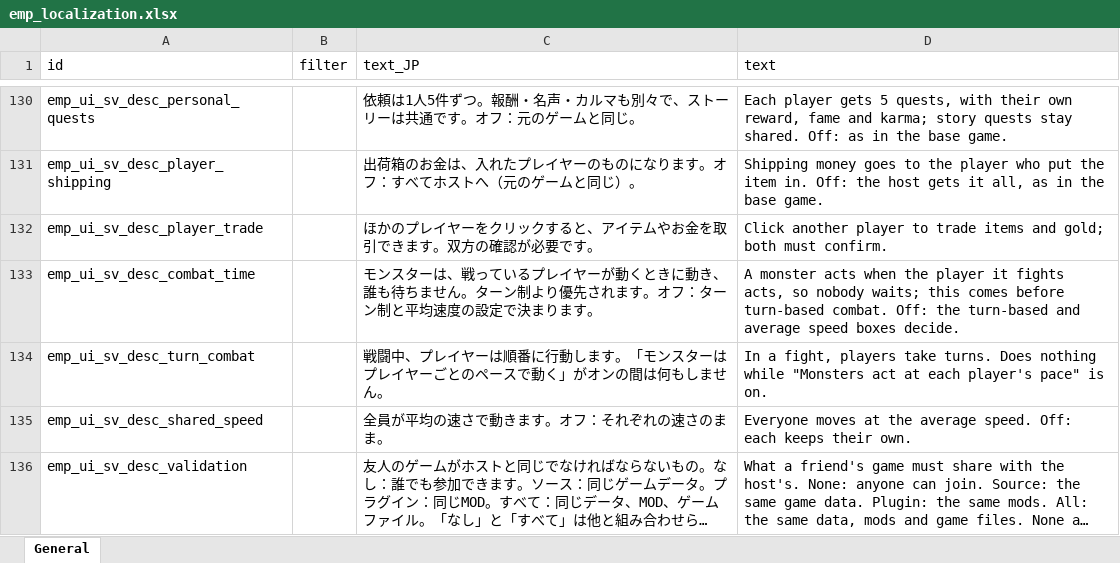
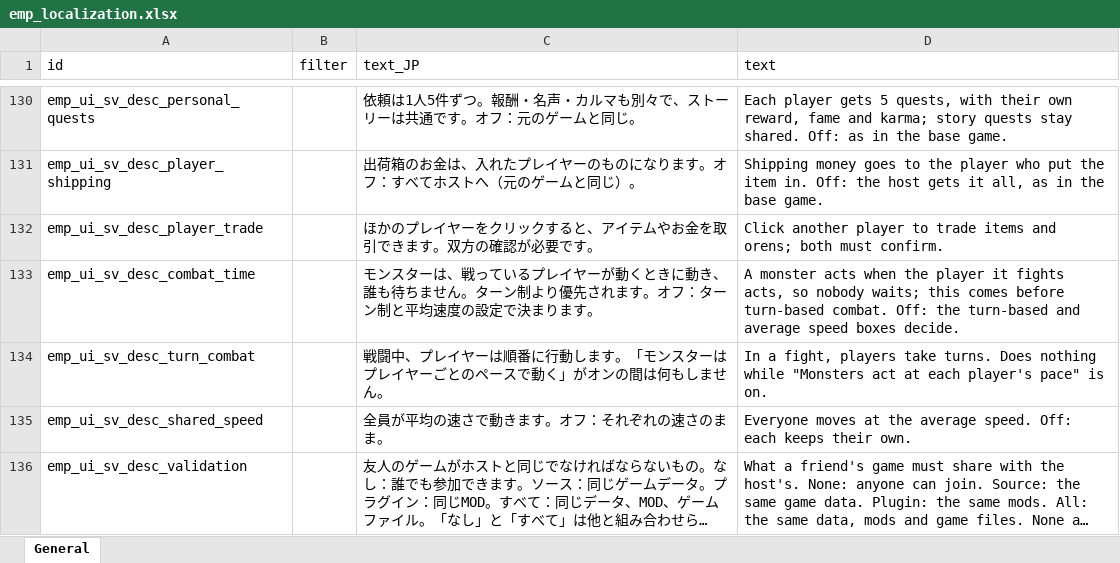
Before and after one commit to jeanfreger/elin-together-independence, an Excel workbook: package/LangMod/EN/emp_localization.xlsx, sheet General, drawn as a sheet; only a part is shown, gaps mark what is left out; long unchanged cells end in …; values as stored, in another font and other column widths than the file's, no borders; the diff covers the shown part only; the diff names each change by its address in the sheet, - before the commit and + after, or states it on an @@ line.

```diff
--- a/package/LangMod/EN/emp_localization.xlsx (sheet General)
+++ b/package/LangMod/EN/emp_localization.xlsx (sheet General)
-D132 (text): …items and gold; both must…
+D132 (text): …items and orens; both must…
```
Also changed, not shown: 15 edited cells elsewhere in this sheet.
